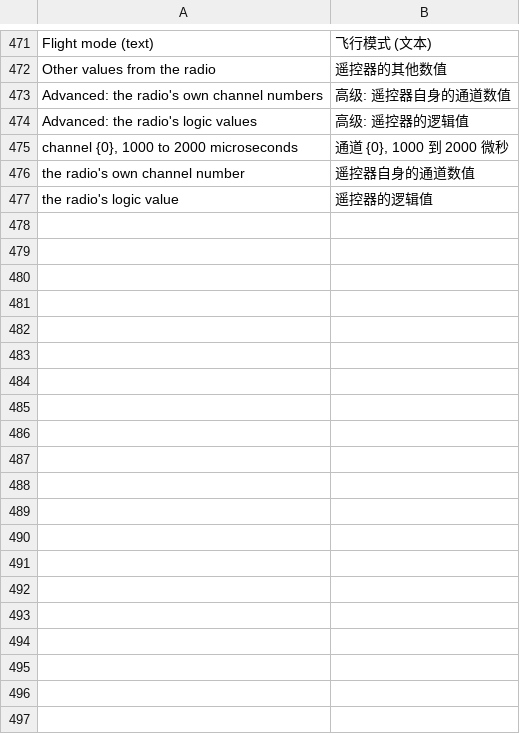
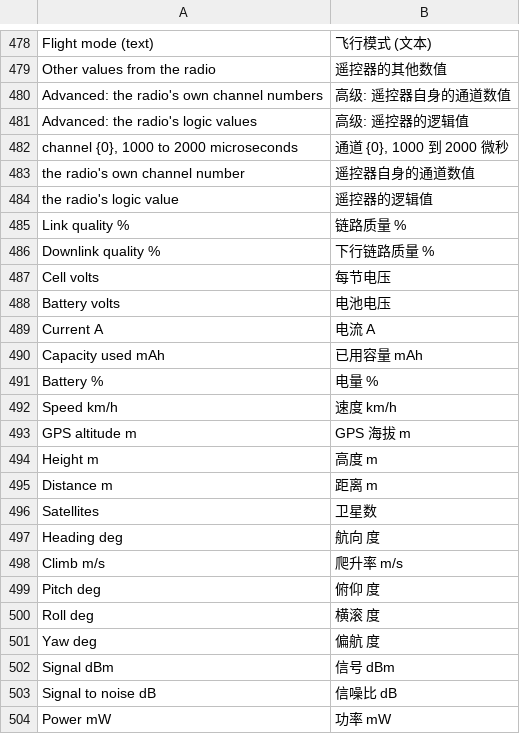
Before and after one commit to eminesrefakbay/RM-AX12-Video-Monitor-And-Announcer-APK, a TSV file: app/src/main/assets/i18n/zh.tsv, drawn as a sheet; only a part is shown, gaps mark what is left out; the diff covers the shown part only; the diff names each change by its address in the sheet, - before the commit and + after, or states it on an @@ line.

```diff
--- a/app/src/main/assets/i18n/zh.tsv
+++ b/app/src/main/assets/i18n/zh.tsv
+row 485: Link quality % | 链路质量 %
+row 486: Downlink quality % | 下行链路质量 %
+row 487: Cell volts | 每节电压
+row 488: Battery volts | 电池电压
+row 489: Current A | 电流 A
+row 490: Capacity used mAh | 已用容量 mAh
+row 491: Battery % | 电量 %
+row 492: Speed km/h | 速度 km/h
+row 493: GPS altitude m | GPS 海拔 m
+row 494: Height m | 高度 m
+row 495: Distance m | 距离 m
+row 496: Satellites | 卫星数
+row 497: Heading deg | 航向 度
+row 498: Climb m/s | 爬升率 m/s
+row 499: Pitch deg | 俯仰 度
+row 500: Roll deg | 横滚 度
+row 501: Yaw deg | 偏航 度
+row 502: Signal dBm | 信号 dBm
+row 503: Signal to noise dB | 信噪比 dB
+row 504: Power mW | 功率 mW
```
Also changed, not shown: 16 added rows and 4 moved rows elsewhere in this file, app/src/main/assets/i18n/de.tsv, app/src/main/assets/i18n/tr.tsv, 18 other files.
